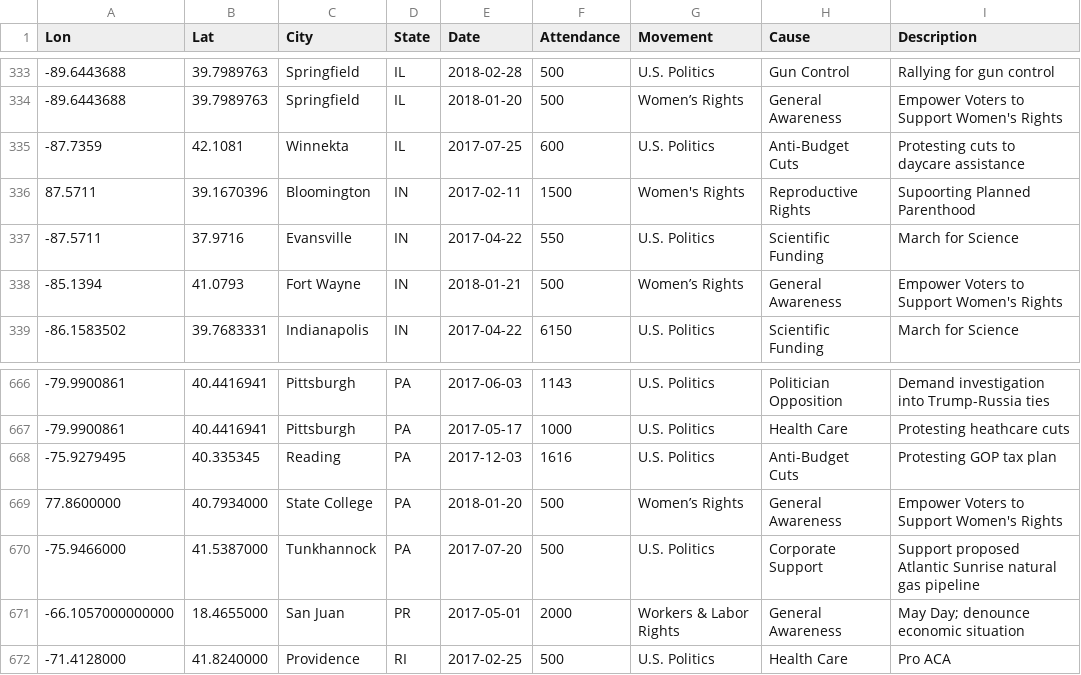
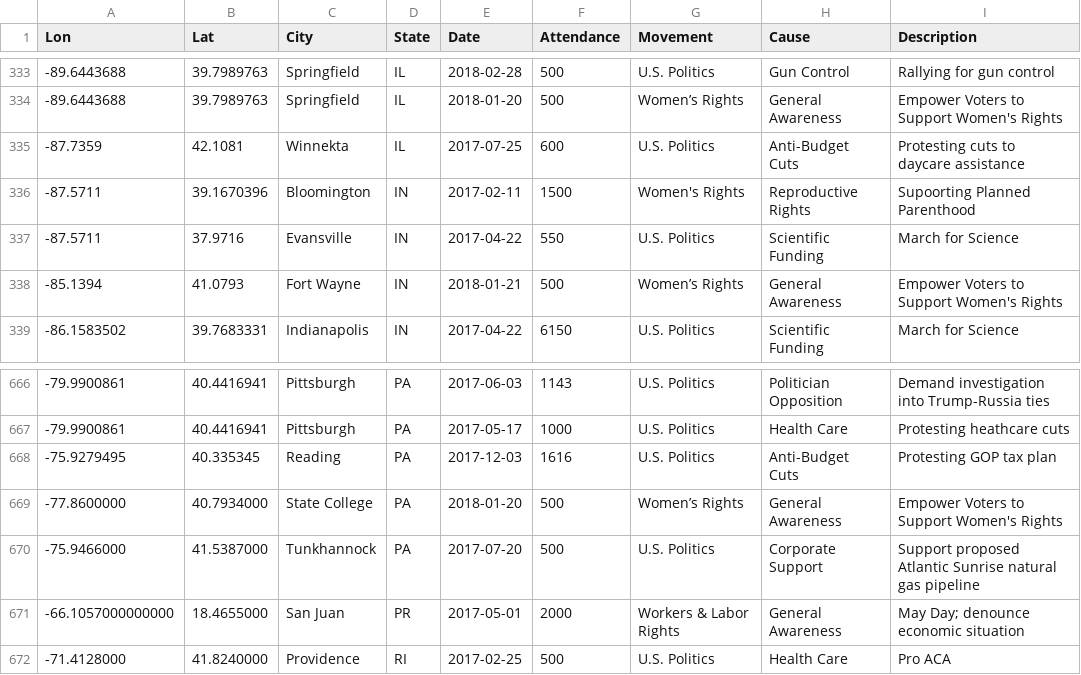
Before and after one commit to Social-Movements-2017-2018/visualization, a CSV file: social-movements.csv, drawn as a sheet; only a part is shown, gaps mark what is left out.

Commit message:
updated two bad values in csv and fuxed circle scaling

```diff
--- a/social-movements.csv
+++ b/social-movements.csv
@@ -335,3 +335,3 @@ Lon,Lat,City,State,Date,Attendance,Movement,Cause,Description
 -87.7359,42.1081,Winnekta,IL,2017-07-25,600,U.S. Politics ,Anti-Budget Cuts,Protesting cuts to daycare assistance
-87.5711,39.1670396,Bloomington,IN,2017-02-11,1500,Women's Rights,Reproductive Rights,Supoorting Planned Parenthood
+-87.5711,39.1670396,Bloomington,IN,2017-02-11,1500,Women's Rights,Reproductive Rights,Supoorting Planned Parenthood
 -87.5711,37.9716,Evansville,IN,2017-04-22,550,U.S. Politics,Scientific Funding,March for Science
@@ -668,3 +668,3 @@ Lon,Lat,City,State,Date,Attendance,Movement,Cause,Description
 -75.9279495,40.335345,Reading,PA,2017-12-03,1616,U.S. Politics,Anti-Budget Cuts,Protesting GOP tax plan
-77.8600000,40.7934000,State College,PA,2018-01-20,500,Women’s Rights,General Awareness,Empower Voters to Support Women's Rights
+-77.8600000,40.7934000,State College,PA,2018-01-20,500,Women’s Rights,General Awareness,Empower Voters to Support Women's Rights
 -75.9466000,41.5387000,Tunkhannock,PA,2017-07-20,500,U.S. Politics ,Corporate Support ,Support proposed Atlantic Sunrise natural gas pipeline
```
Also changed, not shown: 1 other file.
